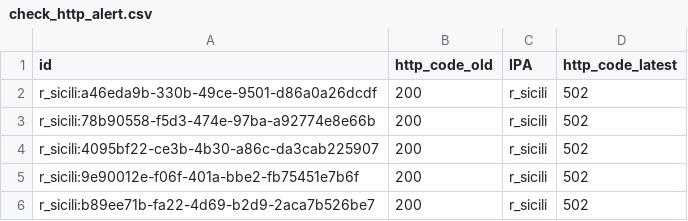
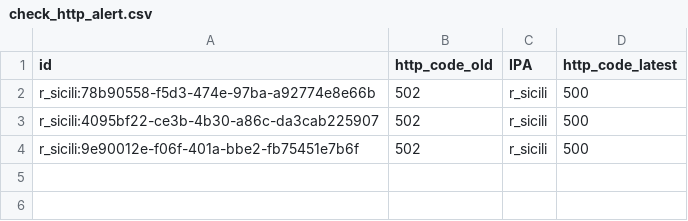
Before and after one commit to aborruso/playground, a CSV file: monitoraggio/sitrSicilia/check_http_alert.csv, drawn as a sheet.

```diff
--- a/monitoraggio/sitrSicilia/check_http_alert.csv
+++ b/monitoraggio/sitrSicilia/check_http_alert.csv
@@ -1,6 +1,4 @@
 id,http_code_old,IPA,http_code_latest
-r_sicili:a46eda9b-330b-49ce-9501-d86a0a26dcdf,200,r_sicili,502
-r_sicili:78b90558-f5d3-474e-97ba-a92774e8e66b,200,r_sicili,502
-r_sicili:4095bf22-ce3b-4b30-a86c-da3cab225907,200,r_sicili,502
-r_sicili:9e90012e-f06f-401a-bbe2-fb75451e7b6f,200,r_sicili,502
-r_sicili:b89ee71b-fa22-4d69-b2d9-2aca7b526be7,200,r_sicili,502
+r_sicili:78b90558-f5d3-474e-97ba-a92774e8e66b,502,r_sicili,500
+r_sicili:4095bf22-ce3b-4b30-a86c-da3cab225907,502,r_sicili,500
+r_sicili:9e90012e-f06f-401a-bbe2-fb75451e7b6f,502,r_sicili,500
```
Also changed, not shown: monitoraggio/sitrSicilia/check_http.csv, monitoraggio/sitrSicilia/check_http_old.csv, 4 other files.
